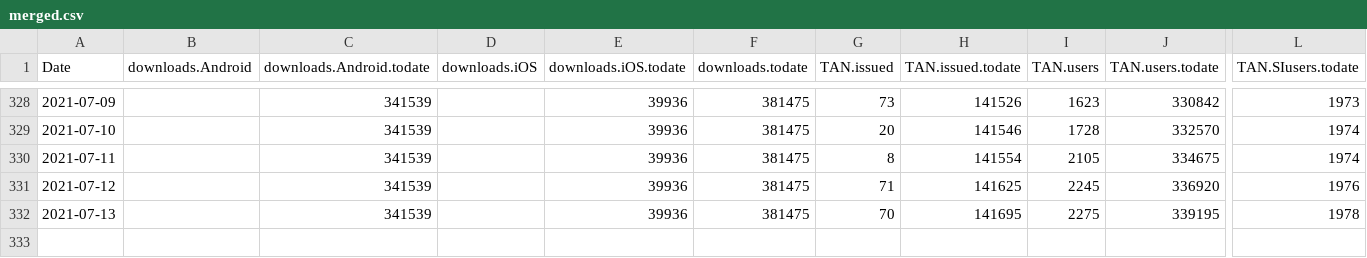
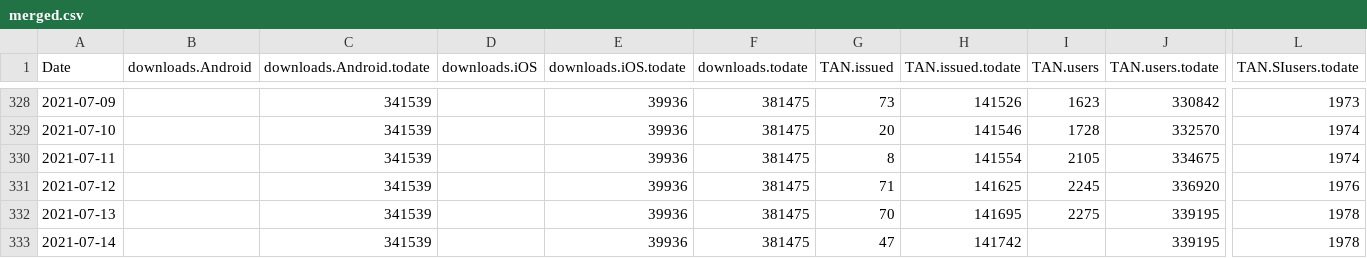
Before and after one commit to romunov/data, a CSV file: ostanizdrav/merged.csv, drawn as a sheet; only a part is shown, gaps mark what is left out; rows hold the shown columns only; the diff names each change by its address in the sheet, - before the commit and + after, or states it on an @@ line.

```diff
--- a/ostanizdrav/merged.csv
+++ b/ostanizdrav/merged.csv
+row 333: 2021-07-14 |  | 341539 |  | 39936 | 381475 | 47 | 141742 |  | 339195 | 1978
```
Also changed, not shown: ostanizdrav/podatki.gov.si/tanstatistika.csv, 1 other file.
